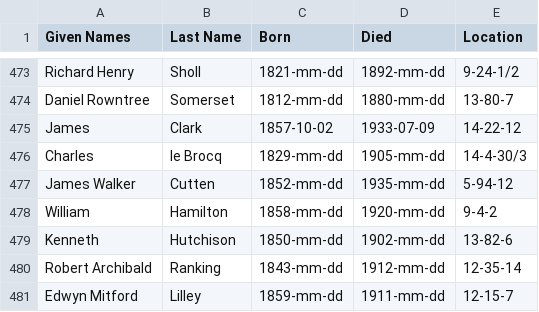
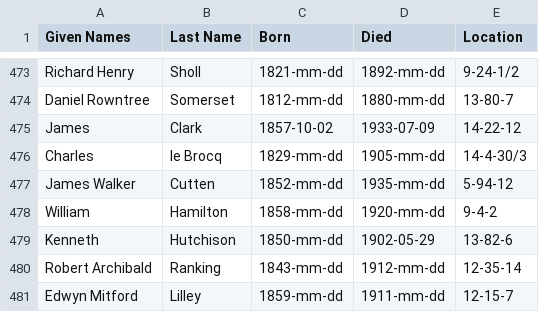
Before and after one commit to 1871fotc/1871fotc.github.io, a CSV file: docs/assets/data/story-index.csv, drawn as a sheet; only a part is shown, gaps mark what is left out.

```diff
--- a/docs/assets/data/story-index.csv
+++ b/docs/assets/data/story-index.csv
@@ -478,3 +478,3 @@ James Walker,Cutten,1852-mm-dd,1935-mm-dd,5-94-12
 William,Hamilton,1858-mm-dd,1920-mm-dd,9-4-2
-Kenneth,Hutchison,1850-mm-dd,1902-mm-dd,13-82-6
+Kenneth,Hutchison,1850-mm-dd,1902-05-29,13-82-6
 Robert Archibald,Ranking,1843-mm-dd,1912-mm-dd,12-35-14
```
Also changed, not shown: 2 other files.
